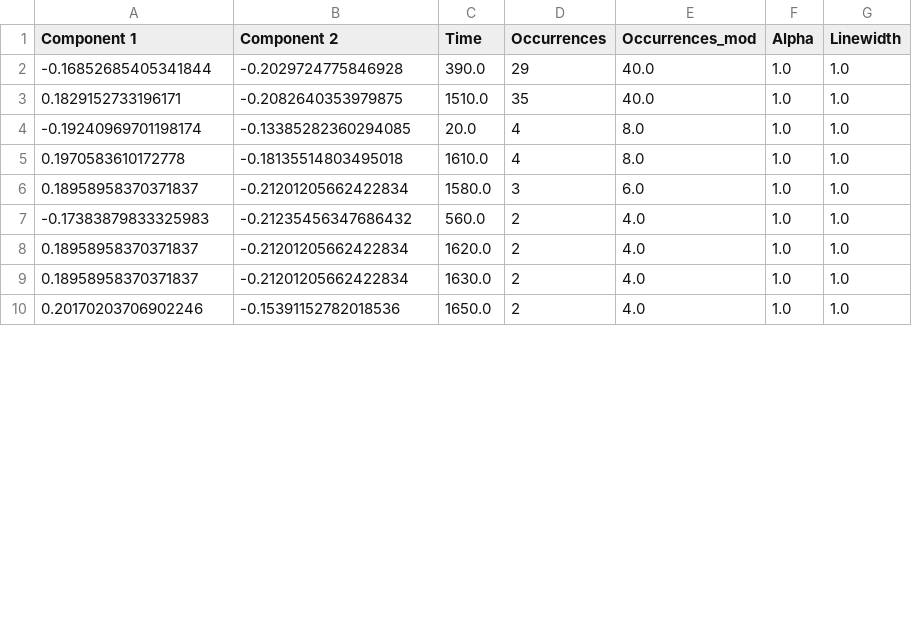
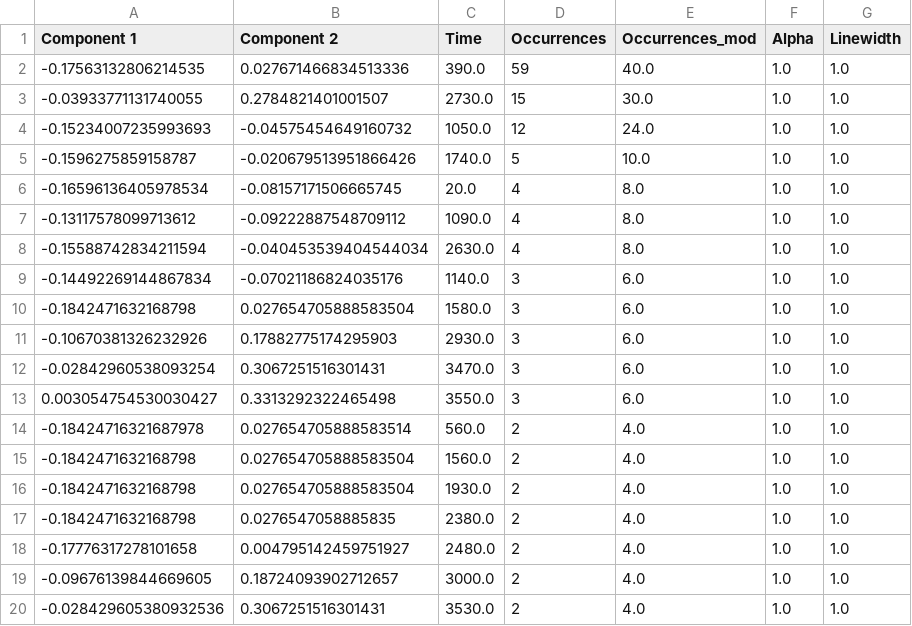
Before and after one commit to pablocarderam/jOpqua, a CSV file: examples/flu/components_genetic.csv, drawn as a sheet; only a part is shown; the diff covers the shown part only.

```diff
--- a/examples/flu/components_genetic.csv
+++ b/examples/flu/components_genetic.csv
@@ -1,10 +1,20 @@
 Component 1,Component 2,Time,Occurrences,Occurrences_mod,Alpha,Linewidth
--0.16852685405341844,-0.2029724775846928,390.0,29,40.0,1.0,1.0
-0.1829152733196171,-0.2082640353979875,1510.0,35,40.0,1.0,1.0
--0.19240969701198174,-0.13385282360294085,20.0,4,8.0,1.0,1.0
-0.1970583610172778,-0.18135514803495018,1610.0,4,8.0,1.0,1.0
-0.18958958370371837,-0.21201205662422834,1580.0,3,6.0,1.0,1.0
--0.17383879833325983,-0.21235456347686432,560.0,2,4.0,1.0,1.0
-0.18958958370371837,-0.21201205662422834,1620.0,2,4.0,1.0,1.0
-0.18958958370371837,-0.21201205662422834,1630.0,2,4.0,1.0,1.0
-0.20170203706902246,-0.15391152782018536,1650.0,2,4.0,1.0,1.0
+-0.17563132806214535,0.027671466834513336,390.0,59,40.0,1.0,1.0
+-0.03933771131740055,0.2784821401001507,2730.0,15,30.0,1.0,1.0
+-0.15234007235993693,-0.04575454649160732,1050.0,12,24.0,1.0,1.0
+-0.1596275859158787,-0.020679513951866426,1740.0,5,10.0,1.0,1.0
+-0.16596136405978534,-0.08157171506665745,20.0,4,8.0,1.0,1.0
+-0.13117578099713612,-0.09222887548709112,1090.0,4,8.0,1.0,1.0
+-0.15588742834211594,-0.040453539404544034,2630.0,4,8.0,1.0,1.0
+-0.14492269144867834,-0.07021186824035176,1140.0,3,6.0,1.0,1.0
+-0.1842471632168798,0.027654705888583504,1580.0,3,6.0,1.0,1.0
+-0.10670381326232926,0.17882775174295903,2930.0,3,6.0,1.0,1.0
+-0.02842960538093254,0.3067251516301431,3470.0,3,6.0,1.0,1.0
+0.003054754530030427,0.3313292322465498,3550.0,3,6.0,1.0,1.0
+-0.18424716321687978,0.027654705888583514,560.0,2,4.0,1.0,1.0
+-0.1842471632168798,0.027654705888583504,1560.0,2,4.0,1.0,1.0
+-0.1842471632168798,0.027654705888583504,1930.0,2,4.0,1.0,1.0
+-0.1842471632168798,0.0276547058885835,2380.0,2,4.0,1.0,1.0
+-0.17776317278101658,0.004795142459751927,2480.0,2,4.0,1.0,1.0
+-0.09676139844669605,0.18724093902712657,3000.0,2,4.0,1.0,1.0
+-0.028429605380932536,0.3067251516301431,3530.0,2,4.0,1.0,1.0
```
Also changed, not shown: 4 added rows and 56 edited cells elsewhere in this file, examples/flu/compartment_flu.csv, examples/flu/components_antigenic.csv, 10 other files.
